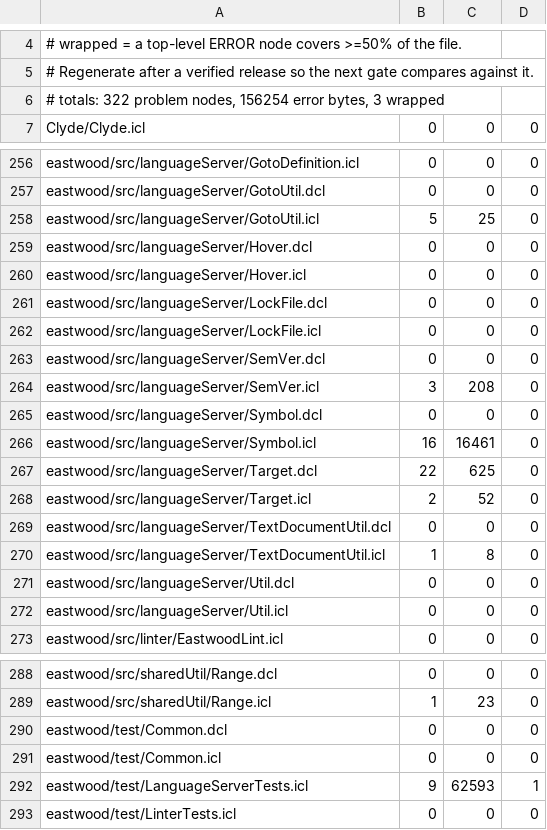
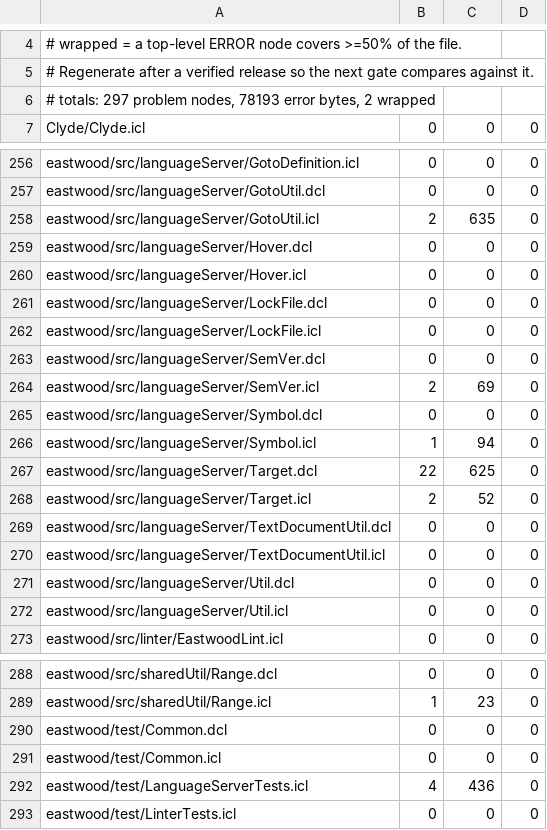
Before and after one commit to ishaq2321/tree-sitter-clean, a TSV file: scripts/corpus-baseline.tsv, drawn as a sheet; only a part is shown, gaps mark what is left out.

```diff
--- a/scripts/corpus-baseline.tsv
+++ b/scripts/corpus-baseline.tsv
@@ -5,3 +5,3 @@
 # Regenerate after a verified release so the next gate compares against it.
-# totals: 322 problem nodes, 156254 error bytes, 3 wrapped
+# totals: 297 problem nodes, 78193 error bytes, 2 wrapped
 Clyde/Clyde.icl	0	0	0
@@ -257,3 +257,3 @@ eastwood/src/languageServer/GotoDefinition.icl	0	0	0
 eastwood/src/languageServer/GotoUtil.dcl	0	0	0
-eastwood/src/languageServer/GotoUtil.icl	5	25	0
+eastwood/src/languageServer/GotoUtil.icl	2	635	0
 eastwood/src/languageServer/Hover.dcl	0	0	0
@@ -263,5 +263,5 @@ eastwood/src/languageServer/LockFile.icl	0	0	0
 eastwood/src/languageServer/SemVer.dcl	0	0	0
-eastwood/src/languageServer/SemVer.icl	3	208	0
+eastwood/src/languageServer/SemVer.icl	2	69	0
 eastwood/src/languageServer/Symbol.dcl	0	0	0
-eastwood/src/languageServer/Symbol.icl	16	16461	0
+eastwood/src/languageServer/Symbol.icl	1	94	0
 eastwood/src/languageServer/Target.dcl	22	625	0
@@ -269,3 +269,3 @@ eastwood/src/languageServer/Target.icl	2	52	0
 eastwood/src/languageServer/TextDocumentUtil.dcl	0	0	0
-eastwood/src/languageServer/TextDocumentUtil.icl	1	8	0
+eastwood/src/languageServer/TextDocumentUtil.icl	0	0	0
 eastwood/src/languageServer/Util.dcl	0	0	0
@@ -291,3 +291,3 @@ eastwood/test/Common.dcl	0	0	0
 eastwood/test/Common.icl	0	0	0
-eastwood/test/LanguageServerTests.icl	9	62593	1
+eastwood/test/LanguageServerTests.icl	4	436	0
 eastwood/test/LinterTests.icl	0	0	0
```
Also changed, not shown: 5 other files.
